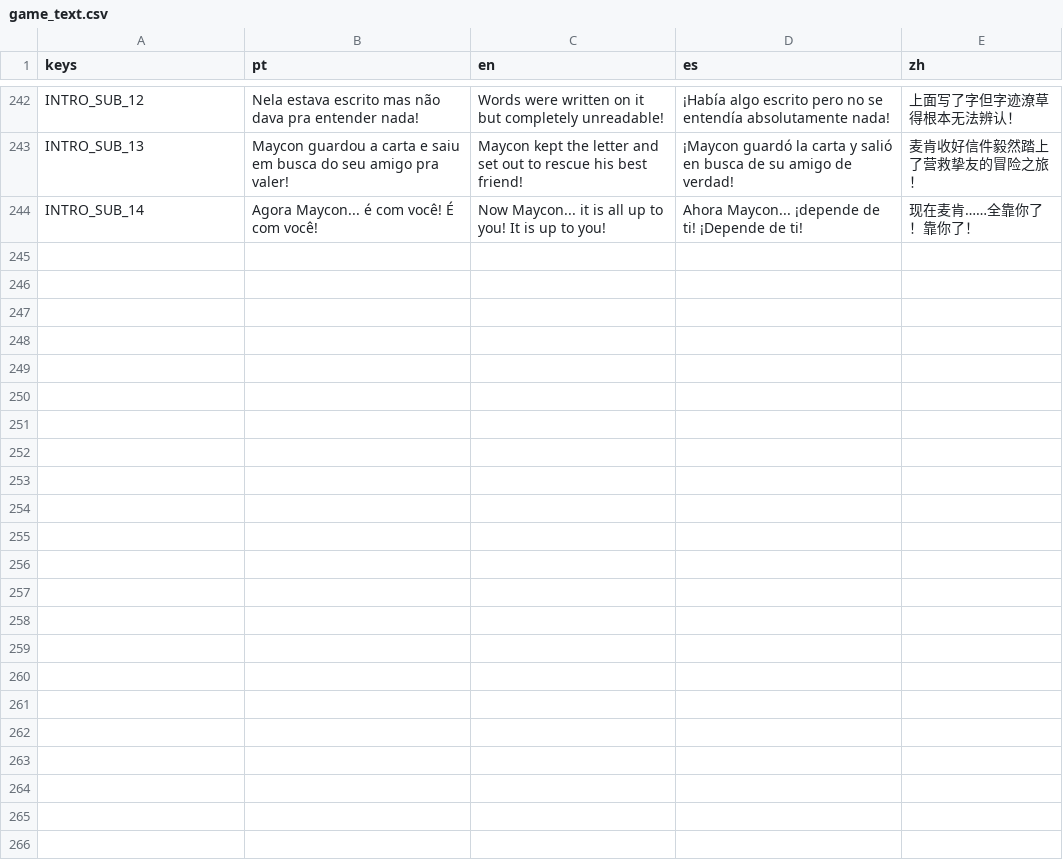
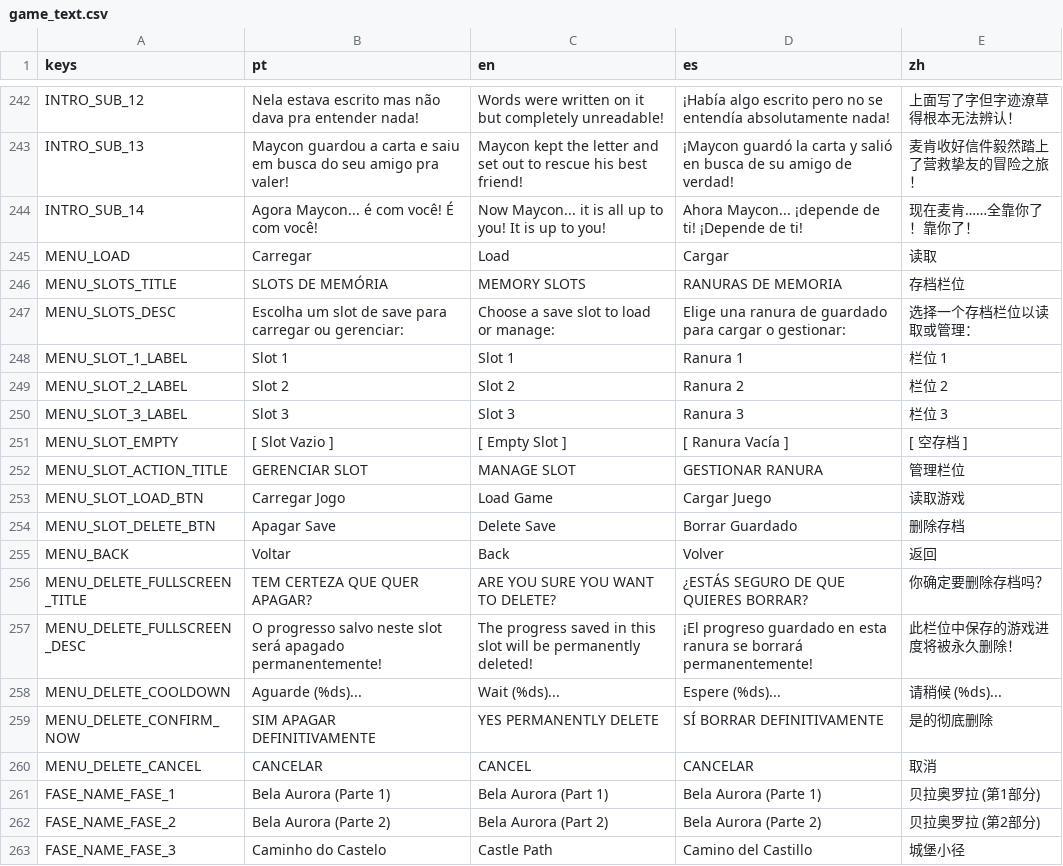
Before and after one commit to hileydson/As-Aventuras-de-Maycon-O-Resgate-do-Cabelo, a CSV file: translations/game_text.csv, drawn as a sheet; only a part is shown, gaps mark what is left out; the diff covers the shown part only; the diff names each change by its address in the sheet, - before the commit and + after, or states it on an @@ line.

```diff
--- a/translations/game_text.csv
+++ b/translations/game_text.csv
+row 245: MENU_LOAD | Carregar | Load | Cargar | 读取
+row 246: MENU_SLOTS_TITLE | SLOTS DE MEMÓRIA | MEMORY SLOTS | RANURAS DE MEMORIA | 存档栏位
+row 247: MENU_SLOTS_DESC | Escolha um slot de save para carregar ou gerenciar: | Choose a save slot to load or manage: | Elige una ranura de guardado para cargar o gestionar: | 选择一个存档栏位以读取或管理：
+row 248: MENU_SLOT_1_LABEL | Slot 1 | Slot 1 | Ranura 1 | 栏位 1
+row 249: MENU_SLOT_2_LABEL | Slot 2 | Slot 2 | Ranura 2 | 栏位 2
+row 250: MENU_SLOT_3_LABEL | Slot 3 | Slot 3 | Ranura 3 | 栏位 3
+row 251: MENU_SLOT_EMPTY | [ Slot Vazio ] | [ Empty Slot ] | [ Ranura Vacía ] | [ 空存档 ]
+row 252: MENU_SLOT_ACTION_TITLE | GERENCIAR SLOT | MANAGE SLOT | GESTIONAR RANURA | 管理栏位
+row 253: MENU_SLOT_LOAD_BTN | Carregar Jogo | Load Game | Cargar Juego | 读取游戏
+row 254: MENU_SLOT_DELETE_BTN | Apagar Save | Delete Save | Borrar Guardado | 删除存档
+row 255: MENU_BACK | Voltar | Back | Volver | 返回
+row 256: MENU_DELETE_FULLSCREEN_TITLE | TEM CERTEZA QUE QUER APAGAR? | ARE YOU SURE YOU WANT TO DELETE? | ¿ESTÁS SEGURO DE QUE QUIERES BORRAR? | 你确定要删除存档吗？
+row 257: MENU_DELETE_FULLSCREEN_DESC | O progresso salvo neste slot será apagado permanentemente! | The progress saved in this slot will be permanently deleted! | ¡El progreso guardado en esta ranura se borrará permanentemente! | 此栏位中保存的游戏进度将被永久删除！
+row 258: MENU_DELETE_COOLDOWN | Aguarde (%ds)... | Wait (%ds)... | Espere (%ds)... | 请稍候 (%ds)...
+row 259: MENU_DELETE_CONFIRM_NOW | SIM APAGAR DEFINITIVAMENTE | YES PERMANENTLY DELETE | SÍ BORRAR DEFINITIVAMENTE | 是的彻底删除
+row 260: MENU_DELETE_CANCEL | CANCELAR | CANCEL | CANCELAR | 取消
+row 261: FASE_NAME_FASE_1 | Bela Aurora (Parte 1) | Bela Aurora (Part 1) | Bela Aurora (Parte 1) | 贝拉奥罗拉 (第1部分)
+row 262: FASE_NAME_FASE_2 | Bela Aurora (Parte 2) | Bela Aurora (Part 2) | Bela Aurora (Parte 2) | 贝拉奥罗拉 (第2部分)
+row 263: FASE_NAME_FASE_3 | Caminho do Castelo | Castle Path | Camino del Castillo | 城堡小径
```
Also changed, not shown: 21 added rows elsewhere in this file, 16 other files.
